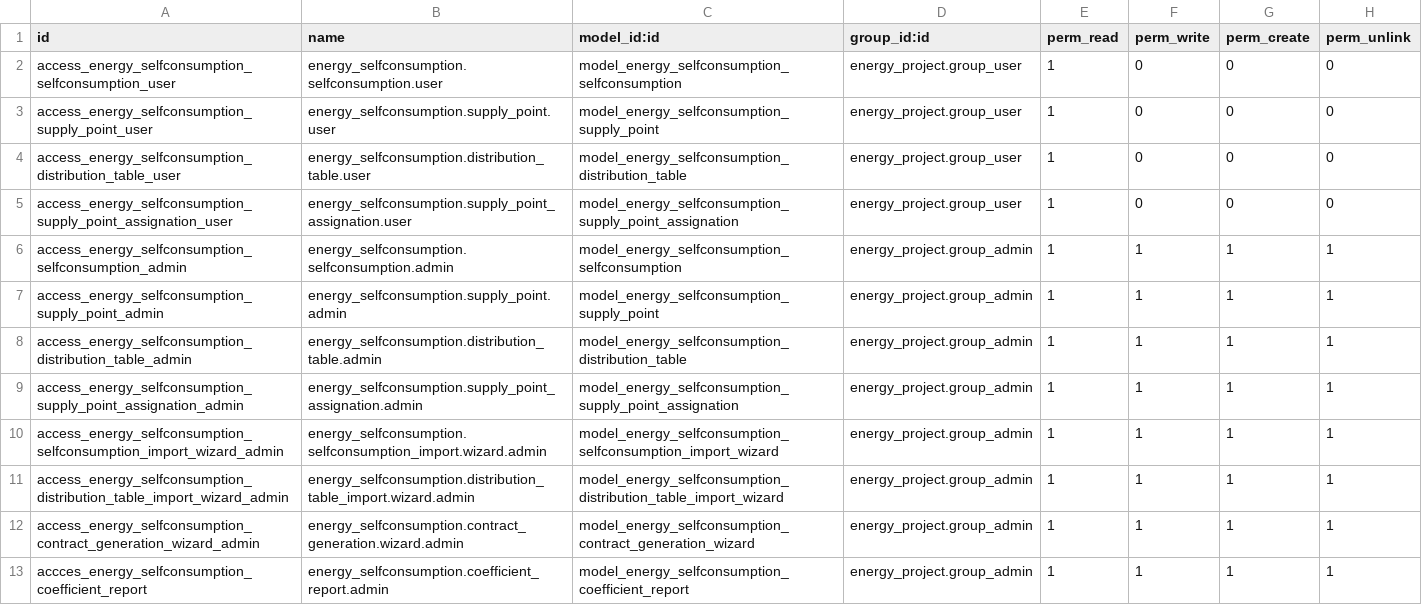
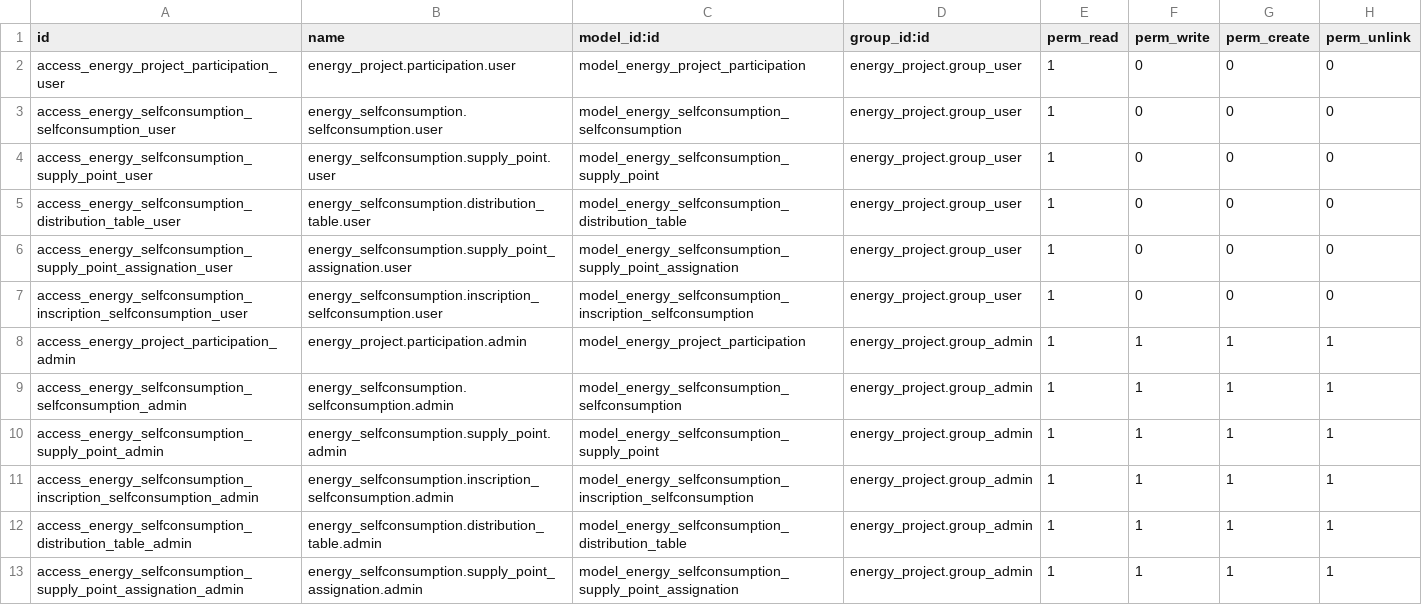
Before and after one commit to somcomunitats-coop/odoo-ec, a CSV file: energy_selfconsumption/security/ir.model.access.csv, drawn as a sheet; only a part is shown; the shorter side is filled out with more unchanged rows; the diff names each change by its address in the sheet, - before the commit and + after, or states it on an @@ line.

Commit message:
[IMP] energy_project: stable version

```diff
--- a/energy_selfconsumption/security/ir.model.access.csv
+++ b/energy_selfconsumption/security/ir.model.access.csv
+row 2: access_energy_project_participation_user | energy_project.participation.user | model_energy_project_participation | energy_project.group_user | 1 | 0 | 0 | 0
+row 7: access_energy_selfconsumption_inscription_selfconsumption_user | energy_selfconsumption.inscription_selfconsumption.user | model_energy_selfconsumption_inscription_selfconsumption | energy_project.group_user | 1 | 0 | 0 | 0
+row 8: access_energy_project_participation_admin | energy_project.participation.admin | model_energy_project_participation | energy_project.group_admin | 1 | 1 | 1 | 1
+row 11: access_energy_selfconsumption_inscription_selfconsumption_admin | energy_selfconsumption.inscription_selfconsumption.admin | model_energy_selfconsumption_inscription_selfconsumption | energy_project.group_admin | 1 | 1 | 1 | 1
```
Also changed, not shown: 12 other files.
